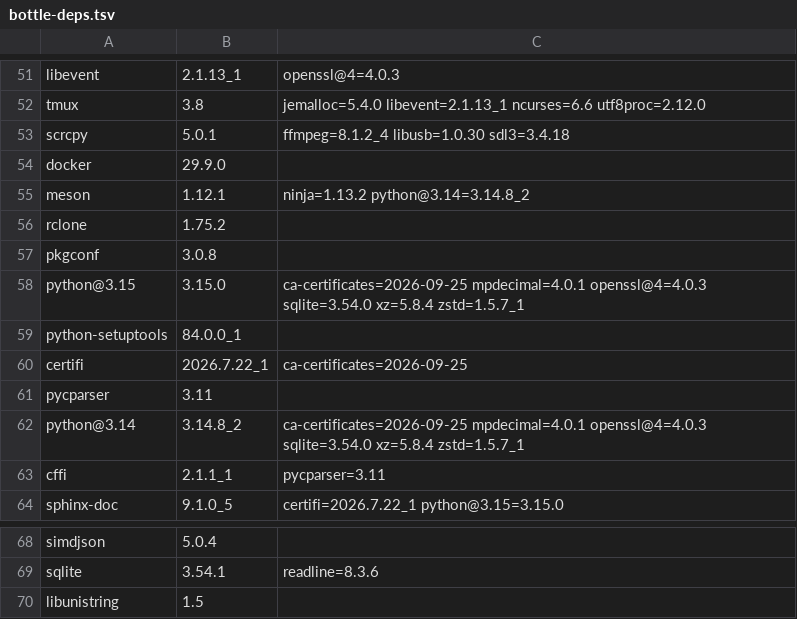
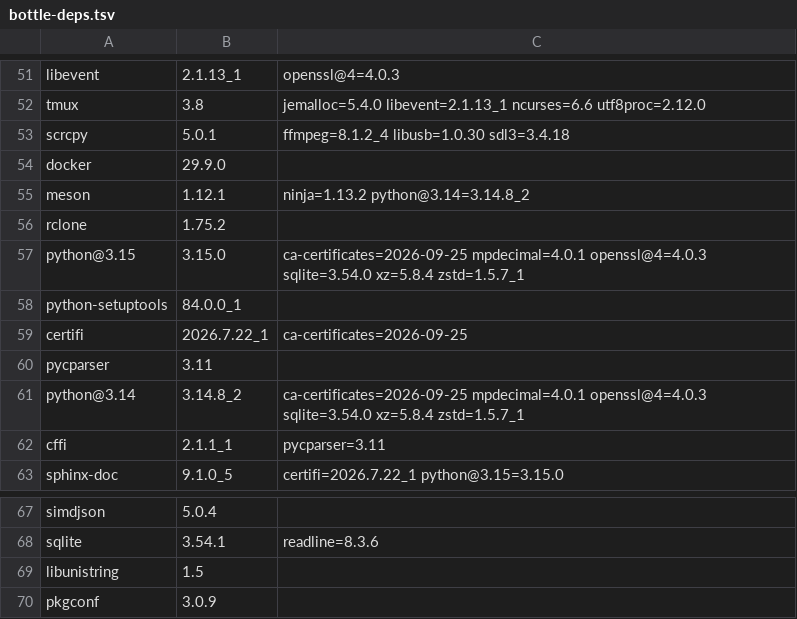
Before and after one commit to quyleanh/homebrew-tap, a TSV file: .github/bottle-deps.tsv, drawn as a sheet; only a part is shown, gaps mark what is left out; removed rows and columns are numbered as before the commit, all else as after; the diff names each change by its address in the sheet, - before the commit and + after, or states it on an @@ line.

```diff
--- a/.github/bottle-deps.tsv
+++ b/.github/bottle-deps.tsv
-row 57: pkgconf | 3.0.8
+row 70: pkgconf | 3.0.9
```
Also changed, not shown: 1 other file.
